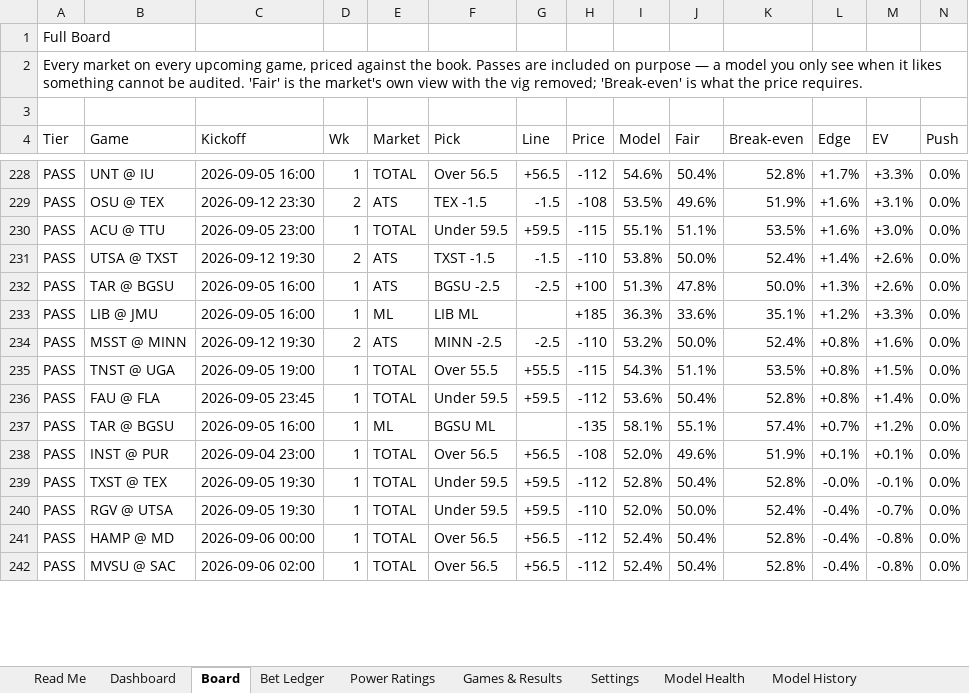
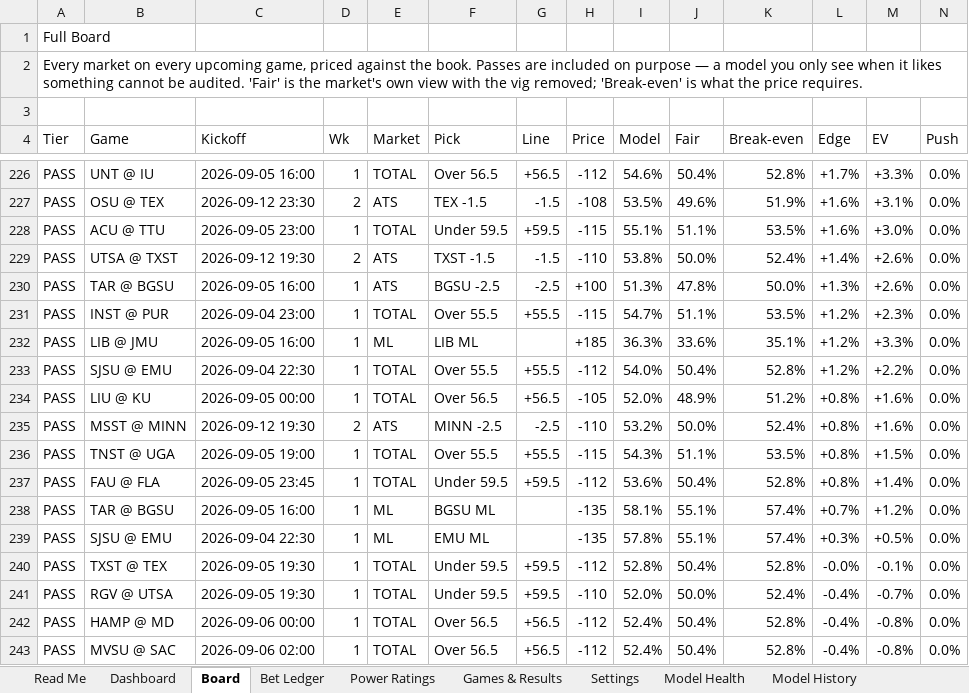
Before and after one commit to CHILLYCHILLY14/ncaaf-edge, an Excel workbook: NCAAF_Edge_Model.xlsx, sheet Board, drawn as a sheet; only a part is shown, gaps mark what is left out; values as stored, in another font and other column widths than the file's, no cell formats; table styles not drawn; removed rows and columns are numbered as before the commit, all else as after; rows hold the shown columns only; the diff covers the shown part only; the diff names each change by its address in the sheet, - before the commit and + after, or states it on an @@ line.

```diff
--- a/NCAAF_Edge_Model.xlsx (sheet Board)
+++ b/NCAAF_Edge_Model.xlsx (sheet Board)
+row 231: PASS | INST @ PUR | 2026-09-04 23:00 | 1 | TOTAL | Over 55.5 | +55.5 | -115 | 54.7% | 51.1% | 53.5% | +1.2% | +2.3% | 0.0%
+row 233: PASS | SJSU @ EMU | 2026-09-04 22:30 | 1 | TOTAL | Over 55.5 | +55.5 | -112 | 54.0% | 50.4% | 52.8% | +1.2% | +2.2% | 0.0%
+row 234: PASS | LIU @ KU | 2026-09-05 00:00 | 1 | TOTAL | Over 56.5 | +56.5 | -105 | 52.0% | 48.9% | 51.2% | +0.8% | +1.6% | 0.0%
-row 238: PASS | INST @ PUR | 2026-09-04 23:00 | 1 | TOTAL | Over 56.5 | +56.5 | -108 | 52.0% | 49.6% | 51.9% | +0.1% | +0.1% | 0.0%
+row 239: PASS | SJSU @ EMU | 2026-09-04 22:30 | 1 | ML | EMU ML |  | -135 | 57.8% | 55.1% | 57.4% | +0.3% | +0.5% | 0.0%
```
Also changed, not shown: 43 added rows, 46 removed rows and 157 edited cells elsewhere in this sheet, sheet Dashboard, sheet Bet Ledger, sheet Games & Results, sheet Model History, sheet Read Me, cell formats, 9 other files.
